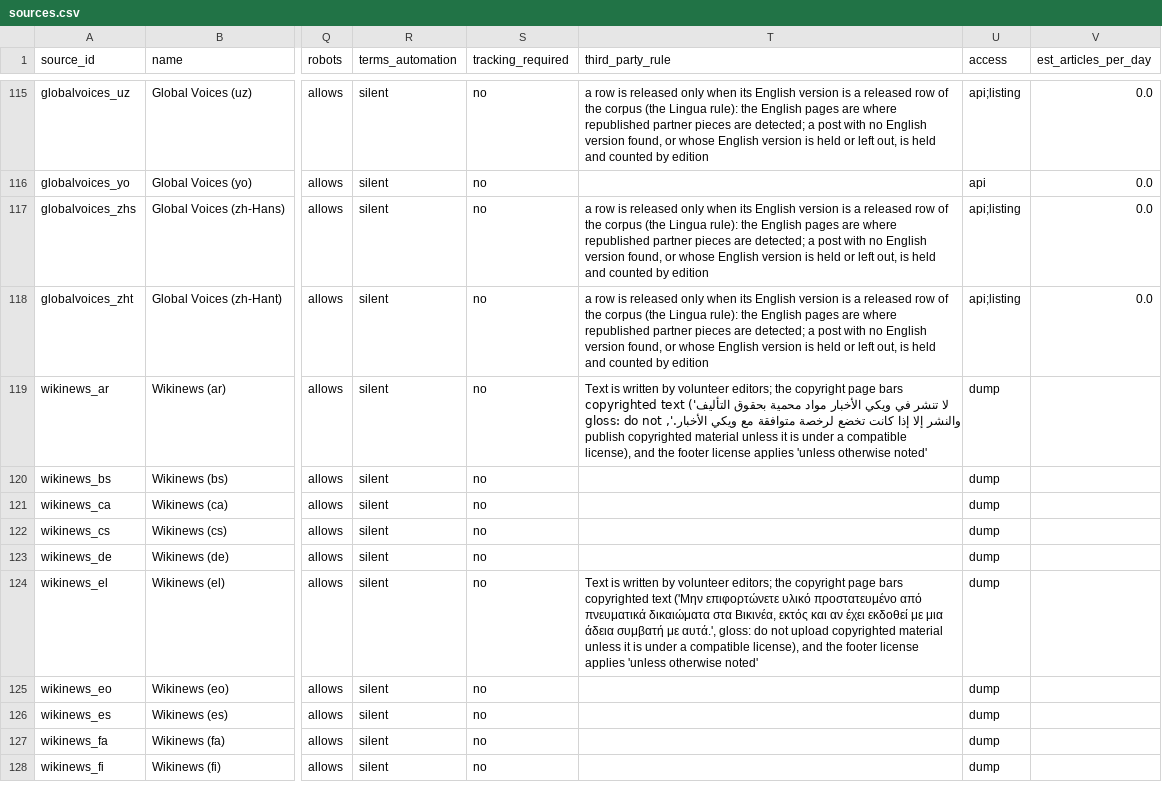
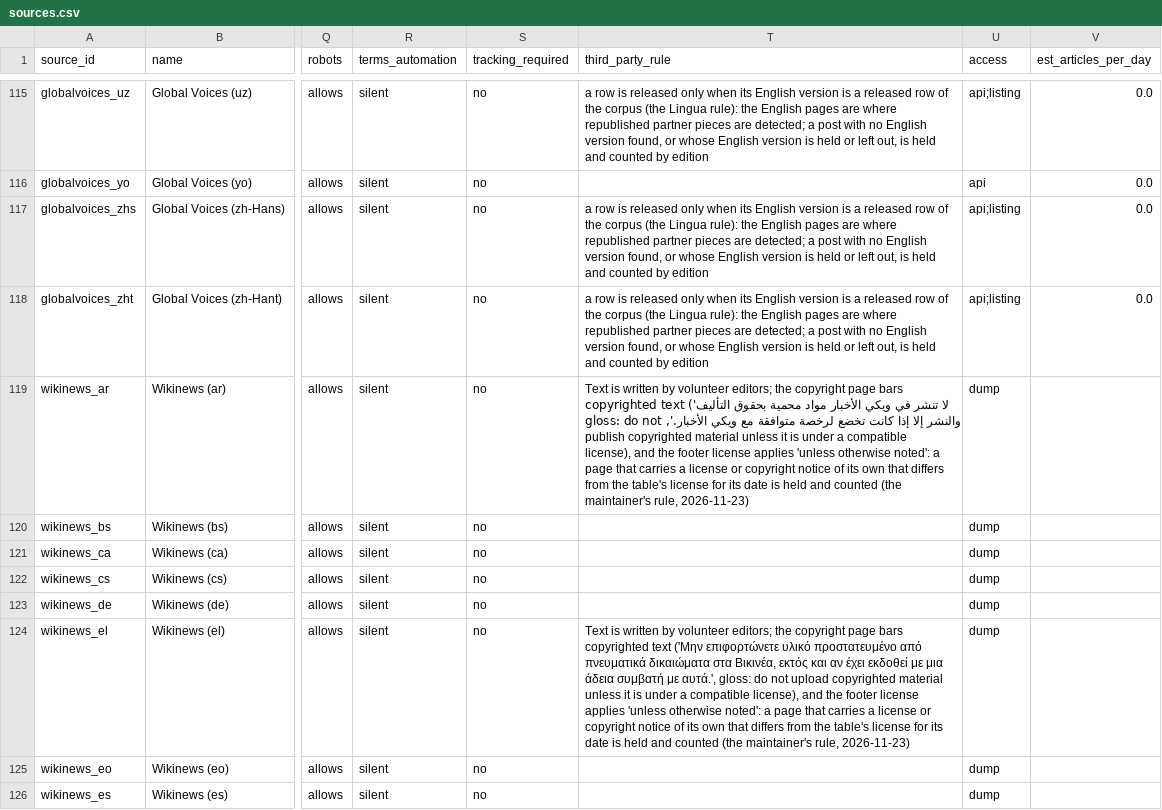
Before and after one commit to obadaKraishan/commonswire, a CSV file: data/sources.csv, drawn as a sheet; only a part is shown, gaps mark what is left out; the shorter side is filled out with more unchanged rows; the diff covers the shown part only; the diff names each change by its address in the sheet, - before the commit and + after, or states it on an @@ line.

Commit message:
Registry and docs: Wikinews editions hold a page whose own notice differs from its edition's license for its date (the maintainer's rule)

```diff
--- a/data/sources.csv
+++ b/data/sources.csv
-T119 (third_party_rule): …'unless otherwise noted'
+T119 (third_party_rule): …'unless otherwise noted': a page that carries a license or copyright notice of its own that differs from the table's license for its date is held and counted (the maintainer's rule, 2026-11-23)
-T124 (third_party_rule): …'unless otherwise noted'
+T124 (third_party_rule): …'unless otherwise noted': a page that carries a license or copyright notice of its own that differs from the table's license for its date is held and counted (the maintainer's rule, 2026-11-23)
```
Also changed, not shown: 6 edited cells elsewhere in this file, 4 other files.
